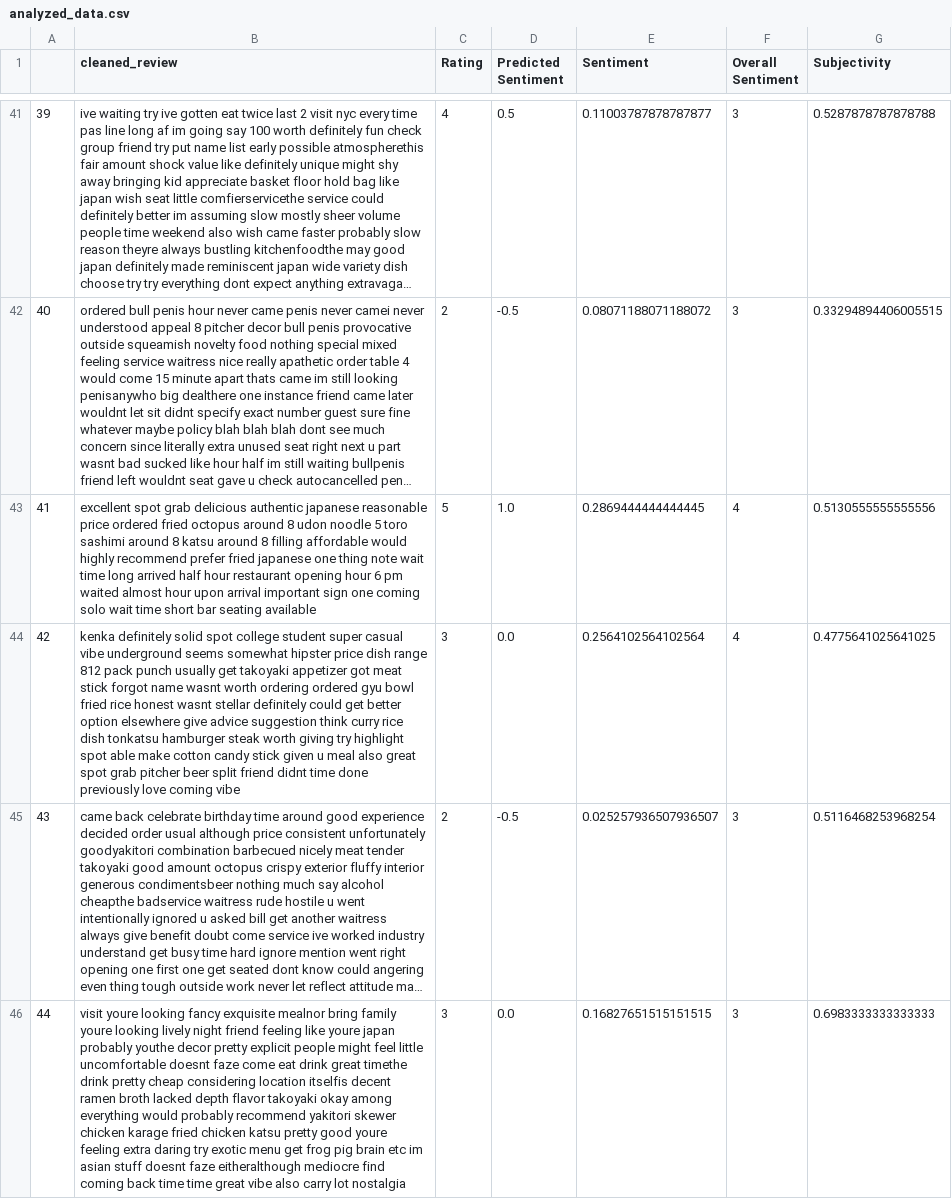
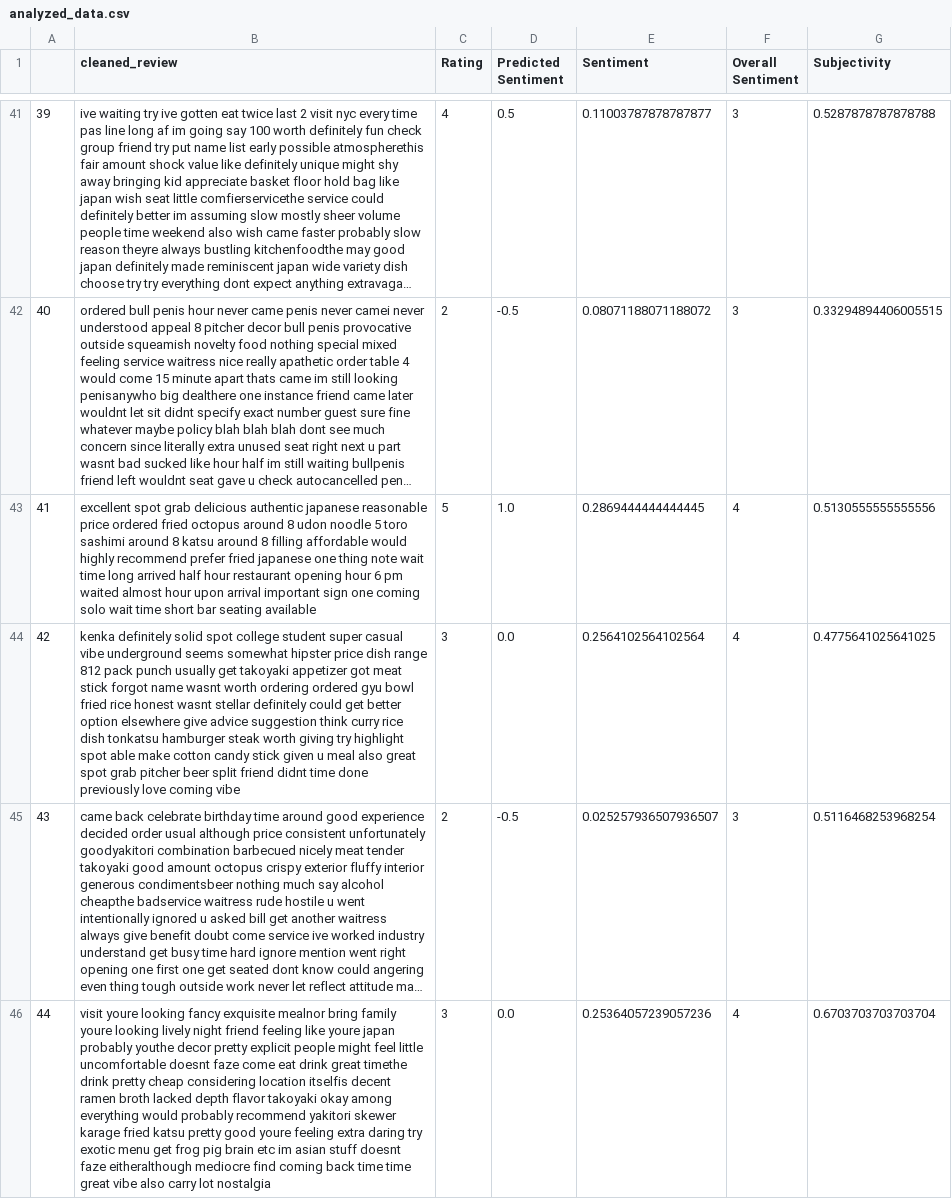
Before and after one commit to JInsalaco/CPE551, a CSV file: analyzed_data.csv, drawn as a sheet; only a part is shown, gaps mark what is left out; long unchanged cells end in …; the diff covers the shown part only; the diff names each change by its address in the sheet, - before the commit and + after, or states it on an @@ line.

```diff
--- a/analyzed_data.csv
+++ b/analyzed_data.csv
-B46 (cleaned_review): …yakitori skewer chicken karage fried chicken katsu pretty…
+B46 (cleaned_review): …yakitori skewer karage fried katsu pretty…
-E46 (Sentiment): 0.16827651515151515
+E46 (Sentiment): 0.25364057239057236
-F46 (Overall Sentiment): 3
+F46 (Overall Sentiment): 4
-G46 (Subjectivity): 0.6983333333333333
+G46 (Subjectivity): 0.6703703703703704
```
Also changed, not shown: 3 added rows, 3 removed rows and 72 edited cells elsewhere in this file, kanka_yelp_reviews.csv, 8 other files.
